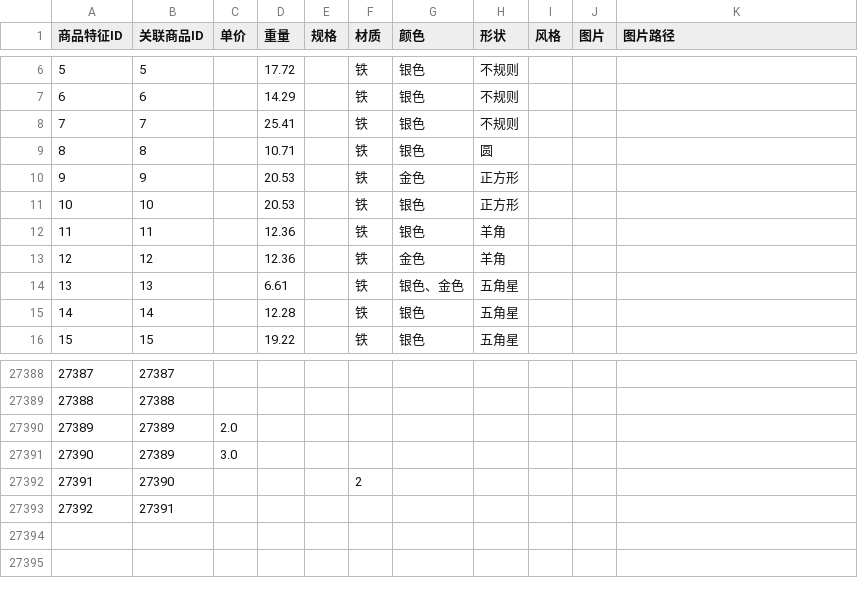
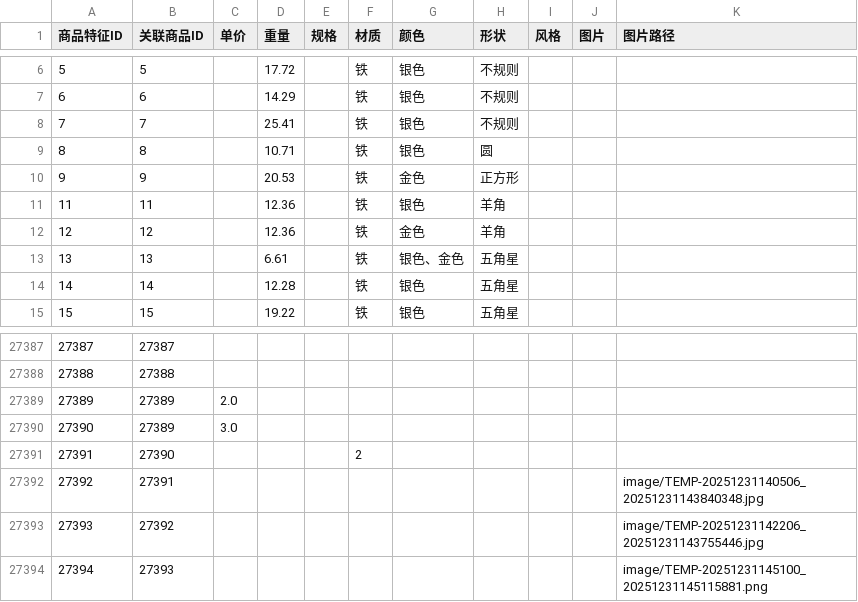
Before and after one commit to KBAO-CMYK/InventorySystem-ts, a CSV file: backend/csv/feature.csv, drawn as a sheet; only a part is shown, gaps mark what is left out.

```diff
--- a/backend/csv/feature.csv
+++ b/backend/csv/feature.csv
@@ -10,3 +10,2 @@
 9,9,,20.53,,铁,金色,正方形,,,
-10,10,,20.53,,铁,银色,正方形,,,
 11,11,,12.36,,铁,银色,羊角,,,
@@ -27393,2 +27392,4 @@
 27391,27390,,,,2,,,,,
-27392,27391,,,,,,,,,
+27392,27391,,,,,,,,,image/TEMP-20251231140506_20251231143840348.jpg
+27393,27392,,,,,,,,,image/TEMP-20251231142206_20251231143755446.jpg
+27394,27393,,,,,,,,,image/TEMP-20251231145100_20251231145115881.png
```
Also changed, not shown: backend/csv/inventory.csv, backend/csv/product.csv, 13 other files.
